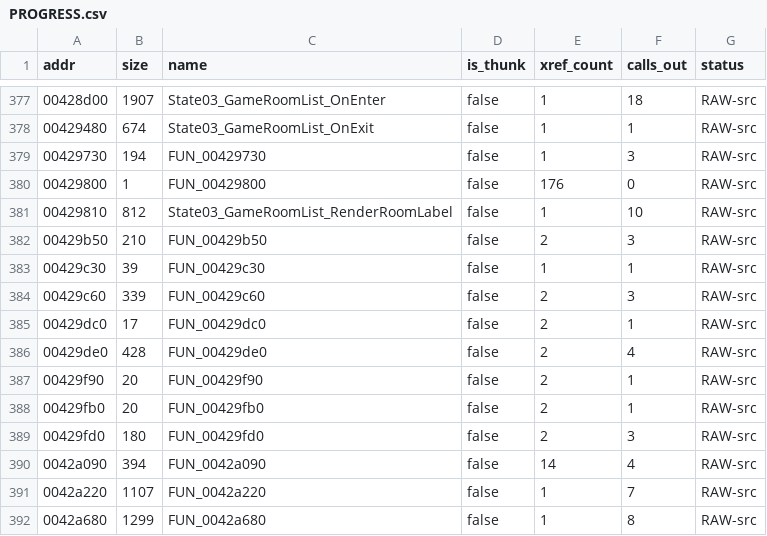
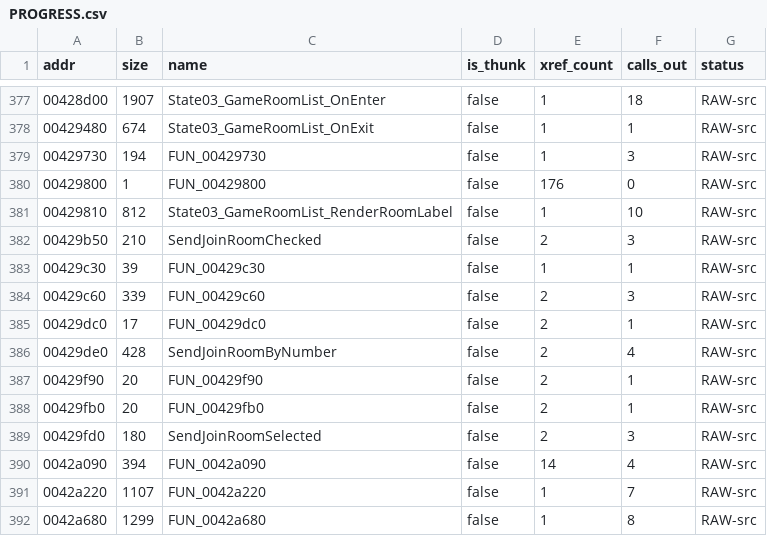
Before and after one commit to colemancda/GunBound-Decomp, a CSV file: PROGRESS.csv, drawn as a sheet; only a part is shown, gaps mark what is left out.

Commit message:
Name the three 0x2110 join-room senders; retype the 0x2101 selector table
The 0x2110 opcode is "enter/join room", not "create room", and its
payload is a fixed u32 field, not a variable-length player name. All
three emitters share one 8-byte wire layout
([u16 0x2110][u16 roomNumber][u32 payload]); only the field sources
differ. Name them accordingly and move them to src/network:

  FUN_00429fd0 -> SendJoinRoomSelected  (room# from the list table)
  FUN_00429b50 -> SendJoinRoomChecked   (selected room, dedup guard)
  FUN_00429de0 -> SendJoinRoomByNumber  (room# via _atol, 1..1000)

Update callers (FUN_004285c0, State03_GameRoomList_ProcessPacket),
functions.h, and PROGRESS.csv.

Retype the standalone 0x2101 selector-record table. It is 12-byte
records indexed by idx*0xc as byte arithmetic, but Ghidra mistyped the
base as uint32_t (the *0xc math only works on a byte pointer). Promote
DAT_00e54ca8 -> g_serverSelectRecords (uint8_t[]) and DAT_00e54ca4 ->
g_serverSelectRecordCount, fix the six access sites, and size the array
to the 0x100 bytes before the next live symbol. Field meanings are left
unnamed since the populator (server-list receive path) is unported.

Correct docs/screens/03_game_room_list.md (the "room# + player name"
note and the action-code map) and cross-reference the selector table
from 02_server_select.md.

```diff
--- a/PROGRESS.csv
+++ b/PROGRESS.csv
@@ -381,3 +381,3 @@ addr,size,name,is_thunk,xref_count,calls_out,status
 00429810,812,State03_GameRoomList_RenderRoomLabel,false,1,10,RAW-src
-00429b50,210,FUN_00429b50,false,2,3,RAW-src
+00429b50,210,SendJoinRoomChecked,false,2,3,RAW-src
 00429c30,39,FUN_00429c30,false,1,1,RAW-src
@@ -385,6 +385,6 @@ addr,size,name,is_thunk,xref_count,calls_out,status
 00429dc0,17,FUN_00429dc0,false,2,1,RAW-src
-00429de0,428,FUN_00429de0,false,2,4,RAW-src
+00429de0,428,SendJoinRoomByNumber,false,2,4,RAW-src
 00429f90,20,FUN_00429f90,false,2,1,RAW-src
 00429fb0,20,FUN_00429fb0,false,2,1,RAW-src
-00429fd0,180,FUN_00429fd0,false,2,3,RAW-src
+00429fd0,180,SendJoinRoomSelected,false,2,3,RAW-src
 0042a090,394,FUN_0042a090,false,14,4,RAW-src
```
Also changed, not shown: 10 other files.
